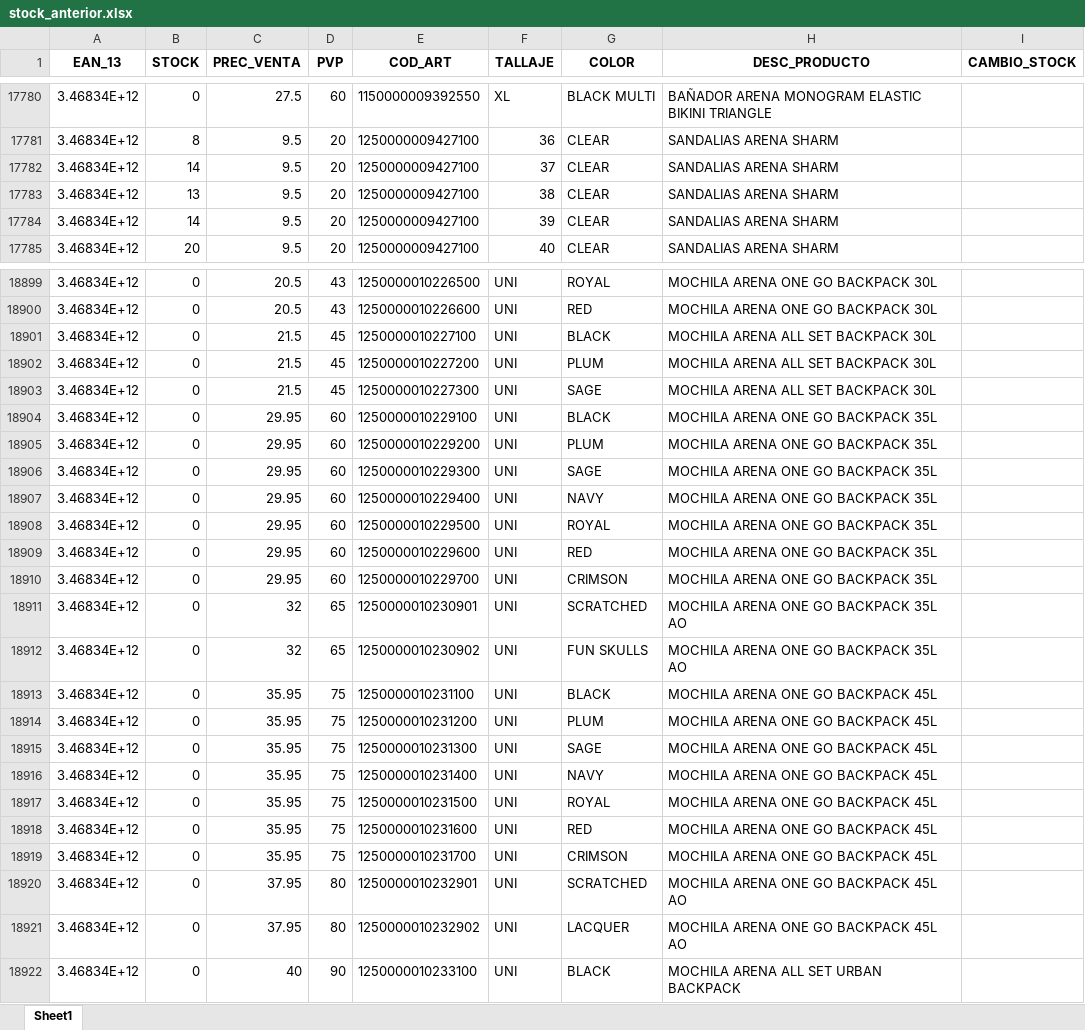
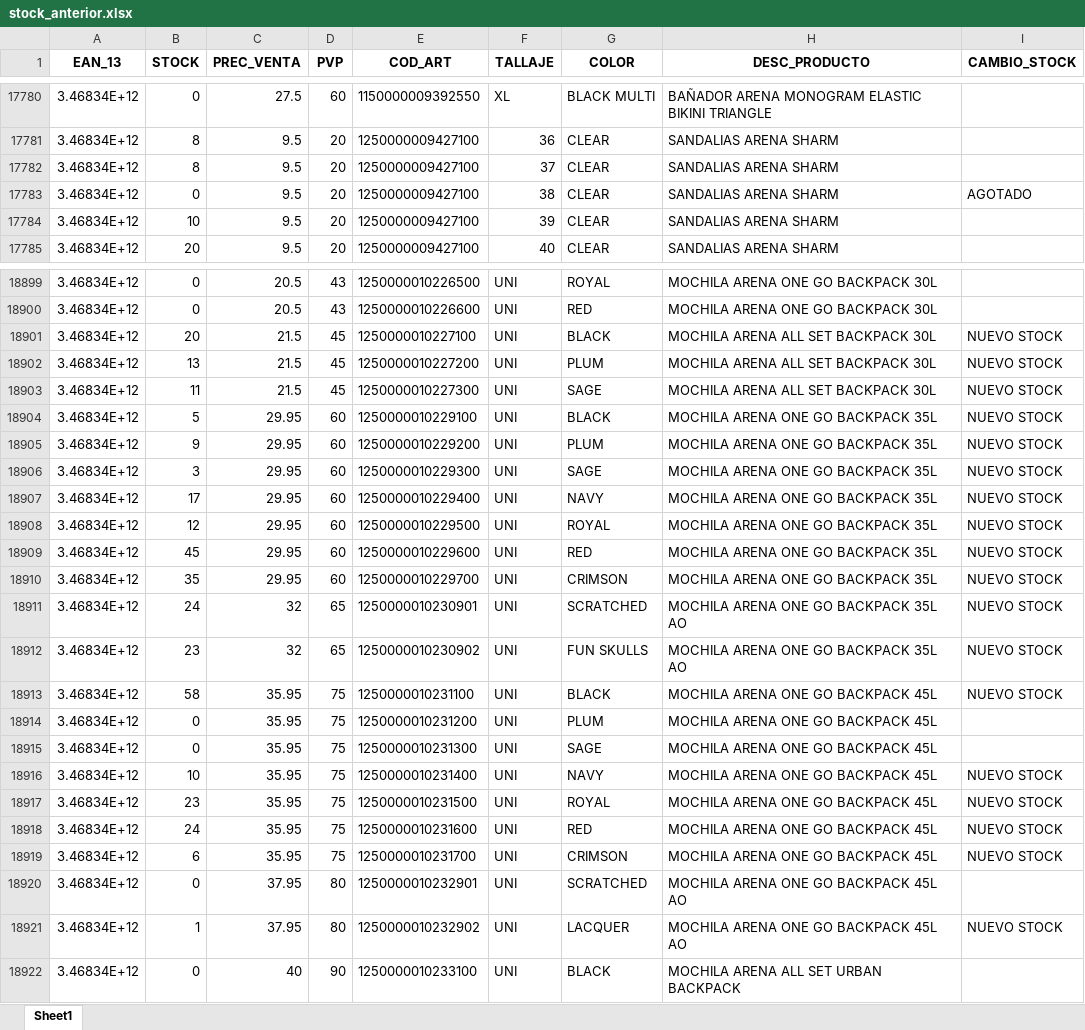
Before and after one commit to diazvjuanjo/stock_alert, an Excel workbook: stock_anterior.xlsx, sheet Sheet1, drawn as a sheet; only a part is shown, gaps mark what is left out; values as stored, in another font and other column widths than the file's, no borders; the diff covers the shown part only; the diff names each change by its address in the sheet, - before the commit and + after, or states it on an @@ line.

```diff
--- a/stock_anterior.xlsx (sheet Sheet1)
+++ b/stock_anterior.xlsx (sheet Sheet1)
-B17782 (STOCK): 14
+B17782 (STOCK): 8
-B17783 (STOCK): 13
+B17783 (STOCK): 0
-I17783 (CAMBIO_STOCK): (empty)
+I17783 (CAMBIO_STOCK): AGOTADO
-B17784 (STOCK): 14
+B17784 (STOCK): 10
-B18901 (STOCK): 0
+B18901 (STOCK): 20
-I18901:I18913 (CAMBIO_STOCK): (empty)
+I18901:I18913 (CAMBIO_STOCK): NUEVO STOCK
-B18902 (STOCK): 0
+B18902 (STOCK): 13
-B18903 (STOCK): 0
+B18903 (STOCK): 11
-B18904 (STOCK): 0
+B18904 (STOCK): 5
-B18905 (STOCK): 0
+B18905 (STOCK): 9
-B18906 (STOCK): 0
+B18906 (STOCK): 3
-B18907 (STOCK): 0
+B18907 (STOCK): 17
-B18908 (STOCK): 0
+B18908 (STOCK): 12
-B18909 (STOCK): 0
+B18909 (STOCK): 45
-B18910 (STOCK): 0
+B18910 (STOCK): 35
-B18911 (STOCK): 0
+B18911 (STOCK): 24
-B18912 (STOCK): 0
+B18912 (STOCK): 23
-B18913 (STOCK): 0
+B18913 (STOCK): 58
-B18916 (STOCK): 0
+B18916 (STOCK): 10
-I18916:I18919 (CAMBIO_STOCK): (empty)
+I18916:I18919 (CAMBIO_STOCK): NUEVO STOCK
-B18917 (STOCK): 0
+B18917 (STOCK): 23
-B18918 (STOCK): 0
+B18918 (STOCK): 24
-B18919 (STOCK): 0
+B18919 (STOCK): 6
-B18921 (STOCK): 0
+B18921 (STOCK): 1
-I18921 (CAMBIO_STOCK): (empty)
+I18921 (CAMBIO_STOCK): NUEVO STOCK
```
Also changed, not shown: 259 edited cells elsewhere in this sheet.
